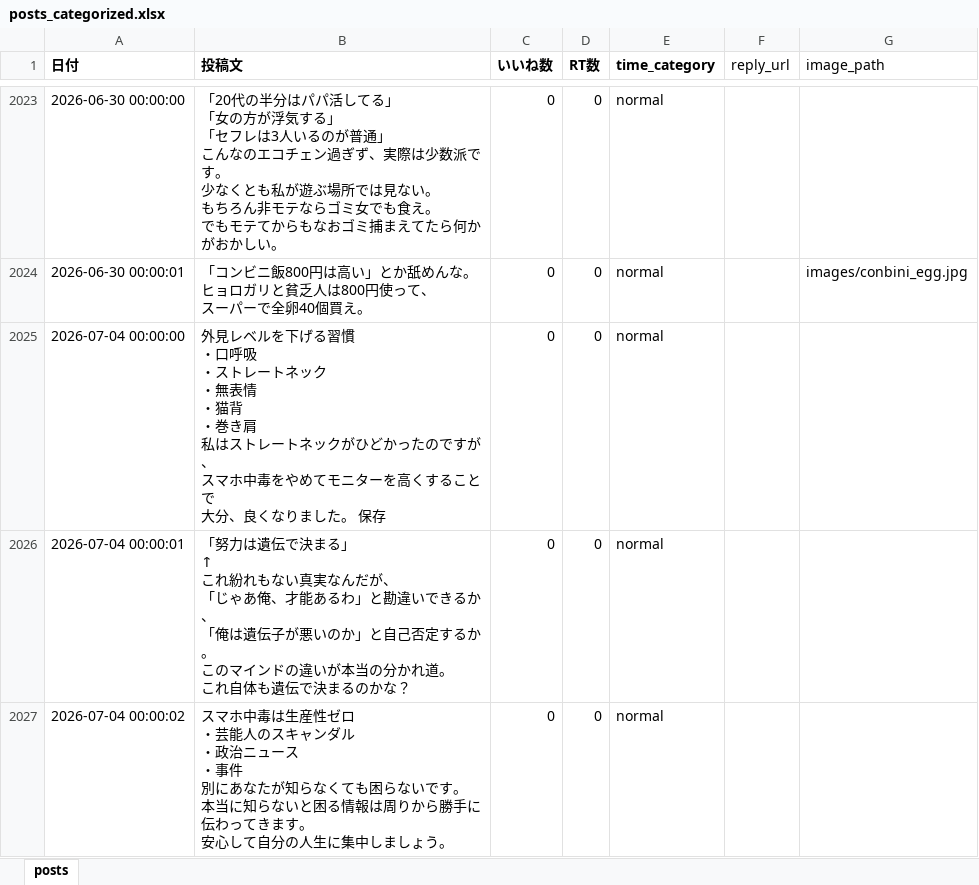
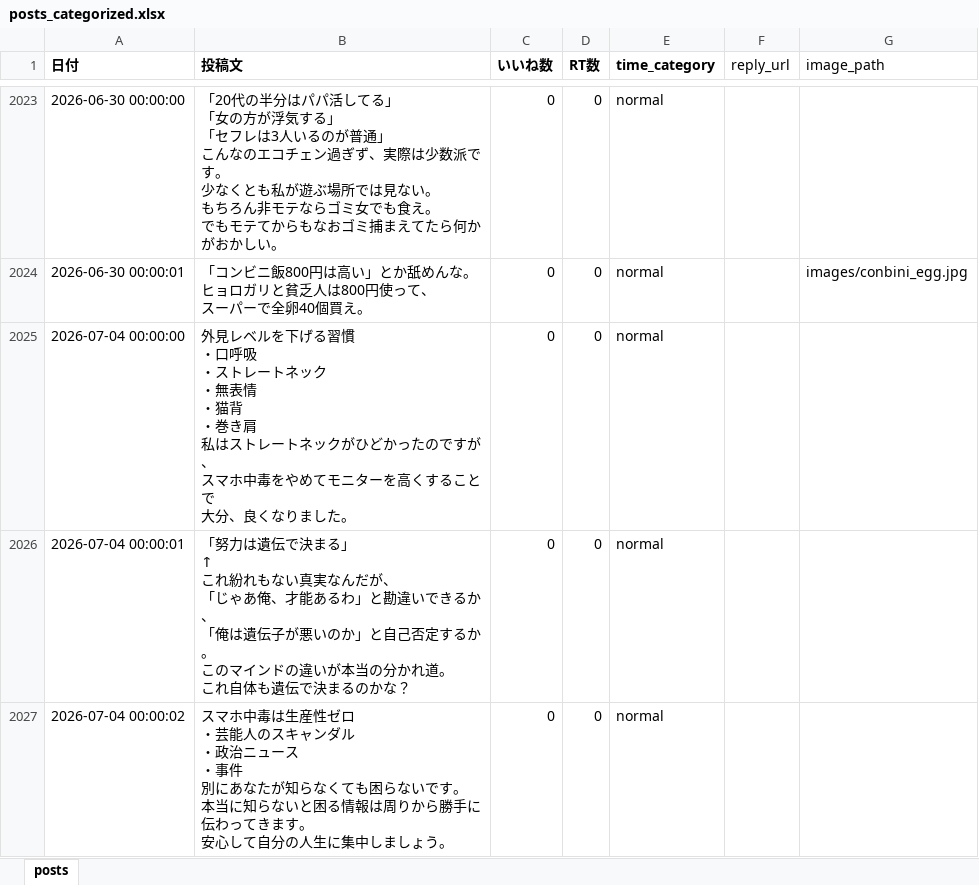
Before and after one commit to kotablog23-hub/sigma-auto-post, an Excel workbook: x_posts/posts_categorized.xlsx, sheet posts, drawn as a sheet; only a part is shown, gaps mark what is left out; values as stored, in another font and other column widths than the file's, no borders; the diff names each change by its address in the sheet, - before the commit and + after, or states it on an @@ line.

Commit message:
Remove '保存' from appearance habits post (row 2025)

```diff
--- a/x_posts/posts_categorized.xlsx (sheet posts)
+++ b/x_posts/posts_categorized.xlsx (sheet posts)
-B2025 (投稿文): …ました。 保存
+B2025 (投稿文): …ました。
```
